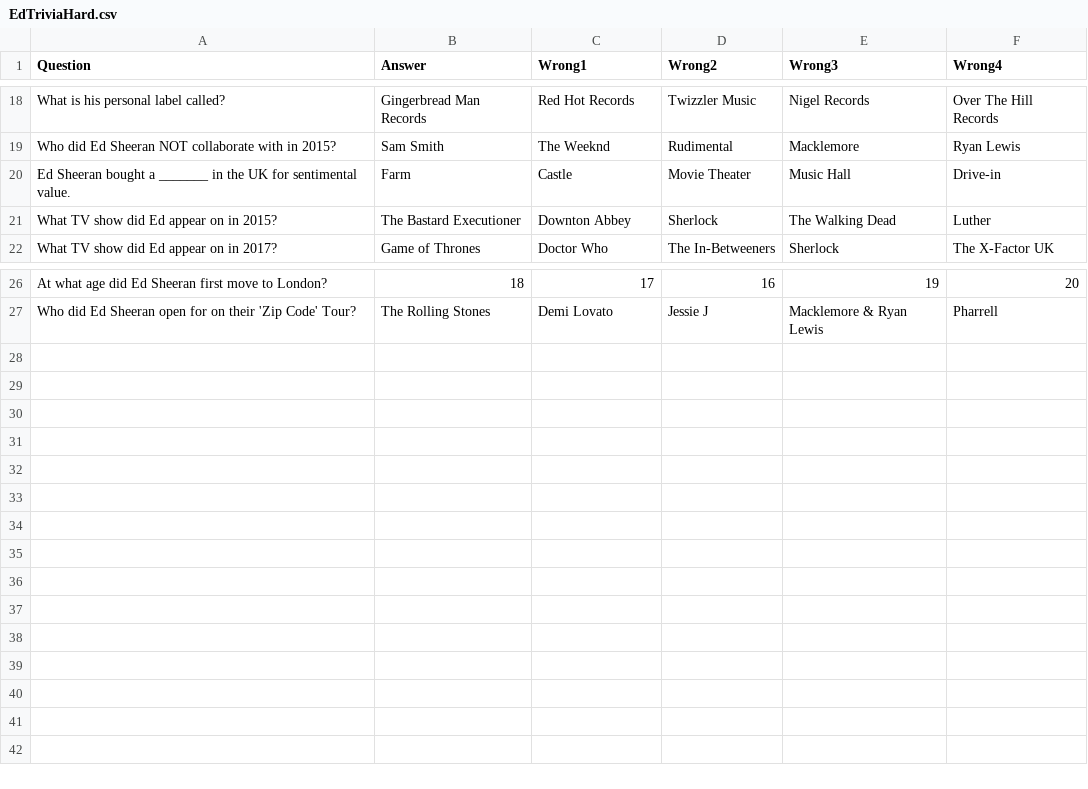
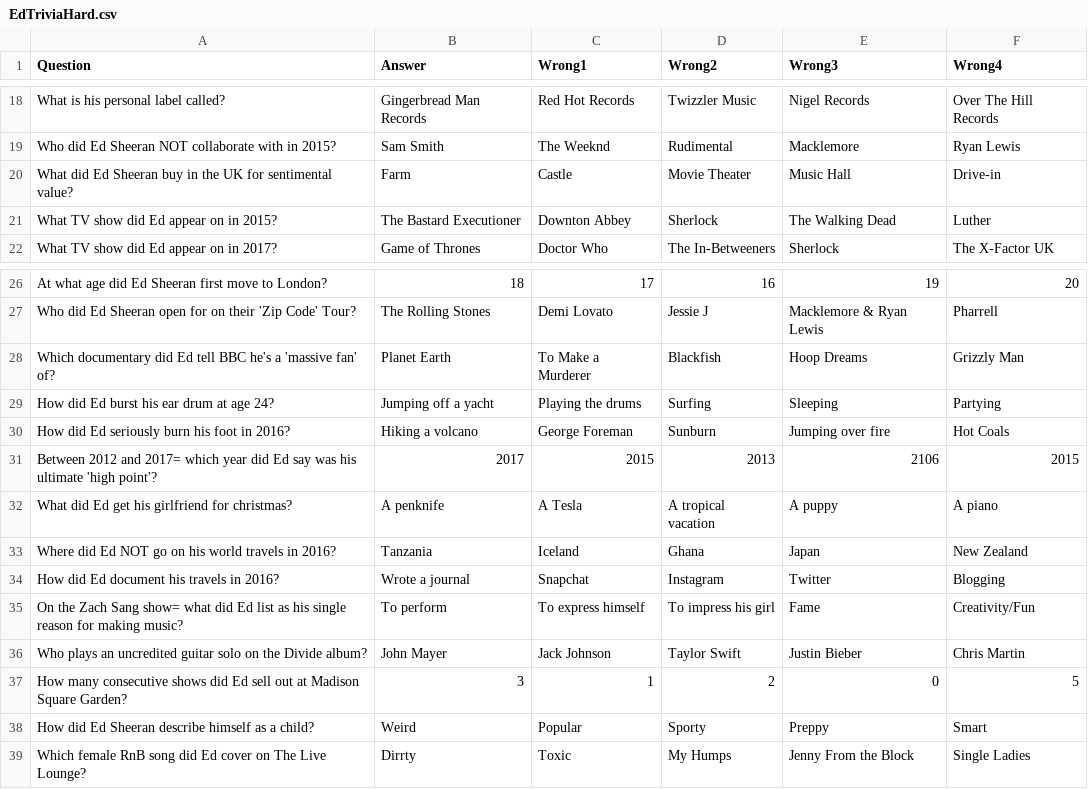
Before and after one commit to melmoshi/EdTriviaApp, a CSV file: FinishTheLyricsEdSheeran/EdTriviaHard.csv, drawn as a sheet; only a part is shown, gaps mark what is left out.

```diff
--- a/FinishTheLyricsEdSheeran/EdTriviaHard.csv
+++ b/FinishTheLyricsEdSheeran/EdTriviaHard.csv
@@ -19,3 +19,3 @@ What is his personal label called?,Gingerbread Man Records,Red Hot Records,Twizz
 Who did Ed Sheeran NOT collaborate with in 2015?,Sam Smith,The Weeknd,Rudimental,Macklemore,Ryan Lewis
-Ed Sheeran bought a _______ in the UK for sentimental value.,Farm,Castle,Movie Theater,Music Hall,Drive-in
+What did Ed Sheeran buy in the UK for sentimental value?,Farm,Castle,Movie Theater,Music Hall,Drive-in
 What TV show did Ed appear on in 2015?,The Bastard Executioner,Downton Abbey,Sherlock,The Walking Dead,Luther
@@ -27 +27,13 @@ At what age did Ed Sheeran first move to London?,18,17,16,19,20
 Who did Ed Sheeran open for on their 'Zip Code' Tour?,The Rolling Stones,Demi Lovato,Jessie J,Macklemore & Ryan Lewis,Pharrell
+Which documentary did Ed tell BBC he's a 'massive fan' of?,Planet Earth,To Make a Murderer,Blackfish,Hoop Dreams,Grizzly Man,,,
+How did Ed burst his ear drum at age 24?,Jumping off a yacht,Playing the drums,Surfing,Sleeping,Partying,,,
+How did Ed seriously burn his foot in 2016?,Hiking a volcano,George Foreman,Sunburn,Jumping over fire,Hot Coals,,,
+Between 2012 and 2017= which year did Ed say was his ultimate 'high point'?,2017,2015,2013,2106,2015,,,
+What did Ed get his girlfriend for christmas?,A penknife,A Tesla,A tropical vacation,A puppy,A piano,,,
+Where did Ed NOT go on his world travels in 2016?,Tanzania,Iceland,Ghana,Japan,New Zealand,,,
+How did Ed document his travels in 2016?,Wrote a journal,Snapchat,Instagram,Twitter,Blogging,,,
+On the Zach Sang show= what did Ed list as his single reason for making music?,To perform,To express himself,To impress his girl,Fame,Creativity/Fun,,,
+Who plays an uncredited guitar solo on the Divide album?,John Mayer,Jack Johnson,Taylor Swift,Justin Bieber,Chris Martin,,,
+How many consecutive shows did Ed sell out at Madison Square Garden?,3,1,2,0,5,,,
+How did Ed Sheeran describe himself as a child?,Weird,Popular,Sporty,Preppy,Smart,,,
+Which female RnB song did Ed cover on The Live Lounge?,Dirrty,Toxic,My Humps,Jenny From the Block,Single Ladies,
```
Also changed, not shown: 4 other files.
